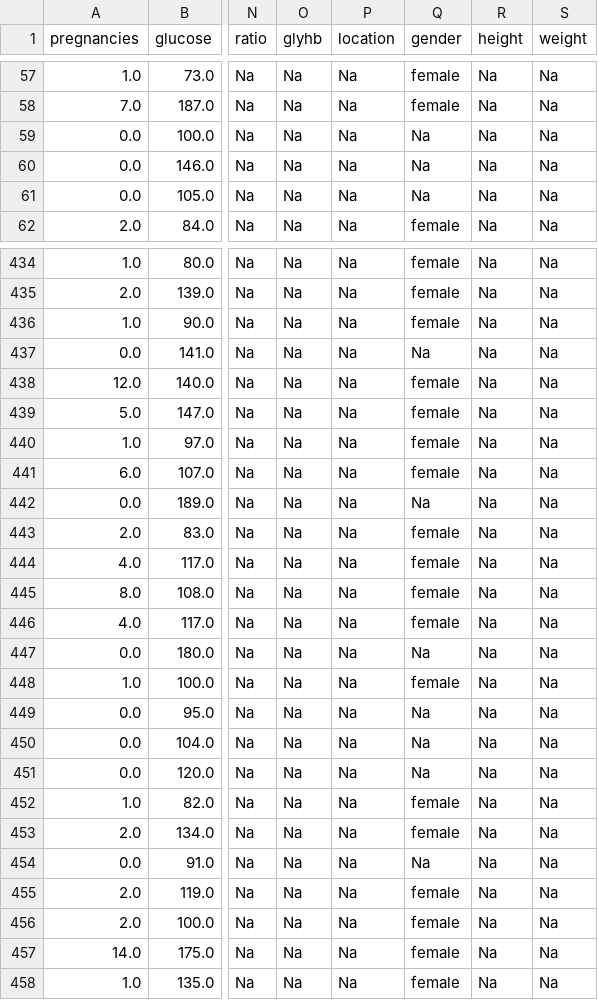
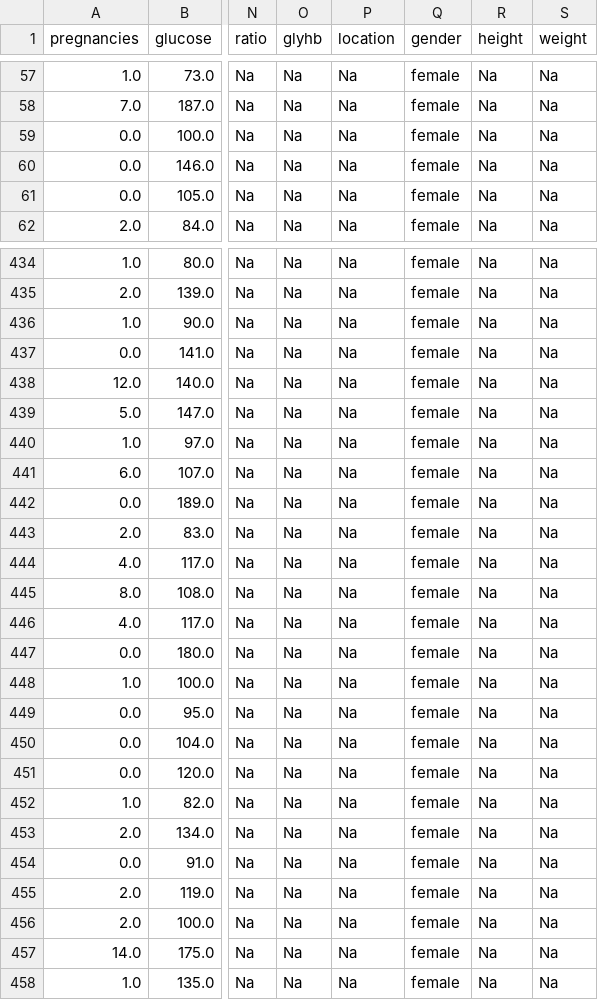
Before and after one commit to Polak-Man/MSPR_Diabete, a CSV file: fichier_sortie_v8.csv, drawn as a sheet; only a part is shown, gaps mark what is left out; the diff covers the shown part only; the diff names each change by its address in the sheet, - before the commit and + after, or states it on an @@ line.

```diff
--- a/fichier_sortie_v8.csv
+++ b/fichier_sortie_v8.csv
-Q59:Q61 (gender): Na
+Q59:Q61 (gender): female
-Q437 (gender): Na
+Q437 (gender): female
-Q442 (gender): Na
+Q442 (gender): female
-Q447 (gender): Na
+Q447 (gender): female
-Q449:Q451 (gender): Na
+Q449:Q451 (gender): female
-Q454 (gender): Na
+Q454 (gender): female
```
Also changed, not shown: 101 edited cells elsewhere in this file, 1 other file.
